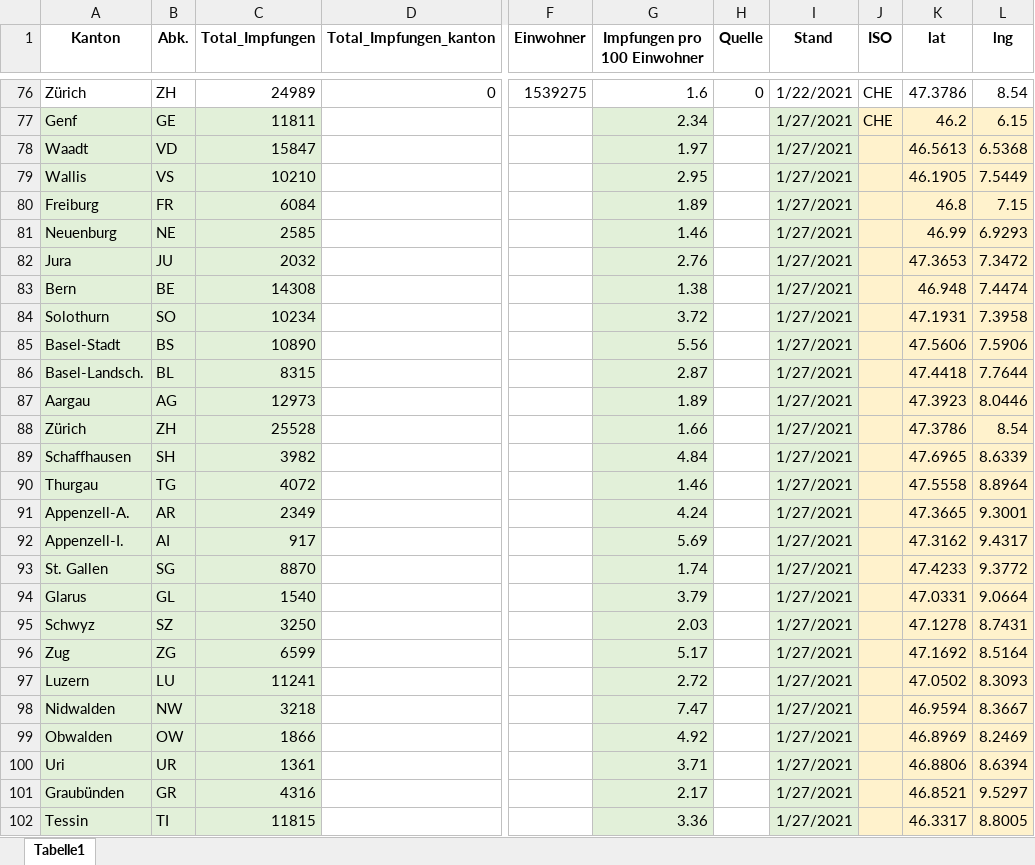
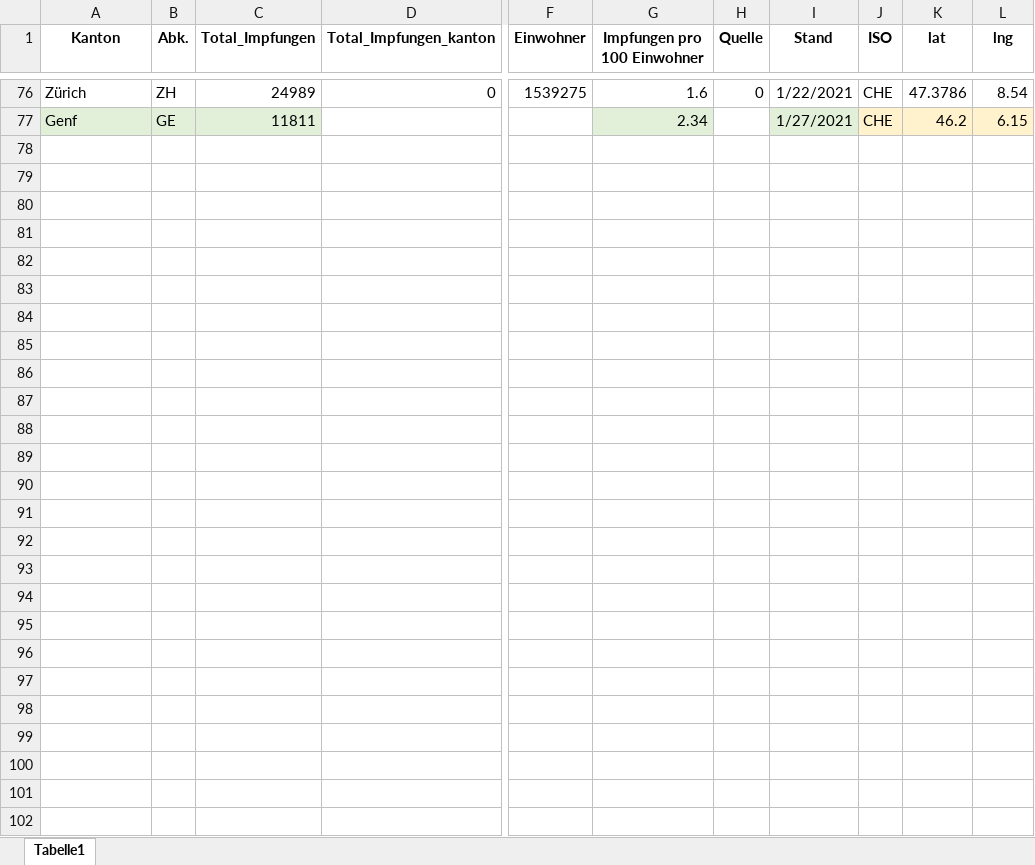
Before and after one commit to awkgroupag/petproject_impfcounter_data, an Excel workbook: impf_daten.xlsx, sheet Tabelle1, drawn as a sheet; only a part is shown, gaps mark what is left out; values as stored, in another font and other column widths than the file's, no borders; rows hold the shown columns only; the diff names each change by its address in the sheet, - before the commit and + after, or states it on an @@ line.

Commit message:
update

```diff
--- a/impf_daten.xlsx (sheet Tabelle1)
+++ b/impf_daten.xlsx (sheet Tabelle1)
-row 78: Waadt | VD | 15847 |  |  | 1.97 |  | 1/27/2021 |  | 46.5613 | 6.5368
-row 79: Wallis | VS | 10210 |  |  | 2.95 |  | 1/27/2021 |  | 46.1905 | 7.5449
-row 80: Freiburg | FR | 6084 |  |  | 1.89 |  | 1/27/2021 |  | 46.8 | 7.15
-row 81: Neuenburg | NE | 2585 |  |  | 1.46 |  | 1/27/2021 |  | 46.99 | 6.9293
-row 82: Jura | JU | 2032 |  |  | 2.76 |  | 1/27/2021 |  | 47.3653 | 7.3472
-row 83: Bern | BE | 14308 |  |  | 1.38 |  | 1/27/2021 |  | 46.948 | 7.4474
-row 84: Solothurn | SO | 10234 |  |  | 3.72 |  | 1/27/2021 |  | 47.1931 | 7.3958
-row 85: Basel-Stadt | BS | 10890 |  |  | 5.56 |  | 1/27/2021 |  | 47.5606 | 7.5906
-row 86: Basel-Landsch. | BL | 8315 |  |  | 2.87 |  | 1/27/2021 |  | 47.4418 | 7.7644
-row 87: Aargau | AG | 12973 |  |  | 1.89 |  | 1/27/2021 |  | 47.3923 | 8.0446
-row 88: Zürich | ZH | 25528 |  |  | 1.66 |  | 1/27/2021 |  | 47.3786 | 8.54
-row 89: Schaffhausen | SH | 3982 |  |  | 4.84 |  | 1/27/2021 |  | 47.6965 | 8.6339
-row 90: Thurgau | TG | 4072 |  |  | 1.46 |  | 1/27/2021 |  | 47.5558 | 8.8964
-row 91: Appenzell-A. | AR | 2349 |  |  | 4.24 |  | 1/27/2021 |  | 47.3665 | 9.3001
-row 92: Appenzell-I. | AI | 917 |  |  | 5.69 |  | 1/27/2021 |  | 47.3162 | 9.4317
-row 93: St. Gallen | SG | 8870 |  |  | 1.74 |  | 1/27/2021 |  | 47.4233 | 9.3772
-row 94: Glarus | GL | 1540 |  |  | 3.79 |  | 1/27/2021 |  | 47.0331 | 9.0664
-row 95: Schwyz | SZ | 3250 |  |  | 2.03 |  | 1/27/2021 |  | 47.1278 | 8.7431
-row 96: Zug | ZG | 6599 |  |  | 5.17 |  | 1/27/2021 |  | 47.1692 | 8.5164
-row 97: Luzern | LU | 11241 |  |  | 2.72 |  | 1/27/2021 |  | 47.0502 | 8.3093
-row 98: Nidwalden | NW | 3218 |  |  | 7.47 |  | 1/27/2021 |  | 46.9594 | 8.3667
-row 99: Obwalden | OW | 1866 |  |  | 4.92 |  | 1/27/2021 |  | 46.8969 | 8.2469
-row 100: Uri | UR | 1361 |  |  | 3.71 |  | 1/27/2021 |  | 46.8806 | 8.6394
-row 101: Graubünden | GR | 4316 |  |  | 2.17 |  | 1/27/2021 |  | 46.8521 | 9.5297
-row 102: Tessin | TI | 11815 |  |  | 3.36 |  | 1/27/2021 |  | 46.3317 | 8.8005
```
